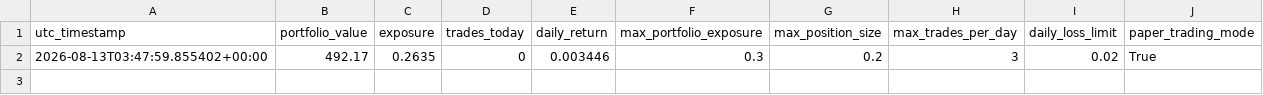
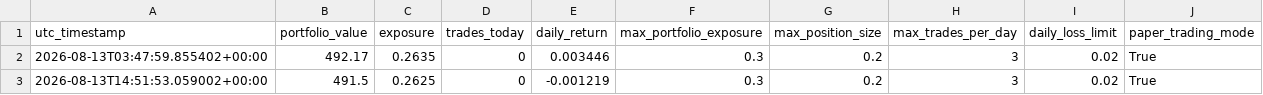
Before and after one commit to Quintinlf/finance_project, a CSV file: trade_logs/run_snapshots.csv, drawn as a sheet; the diff names each change by its address in the sheet, - before the commit and + after, or states it on an @@ line.

```diff
--- a/trade_logs/run_snapshots.csv
+++ b/trade_logs/run_snapshots.csv
+row 3: 2026-08-13T14:51:53.059002+00:00 | 491.5 | 0.2625 | 0 | -0.001219 | 0.3 | 0.2 | 3 | 0.02 | True
```
Also changed, not shown: 2 other files.
